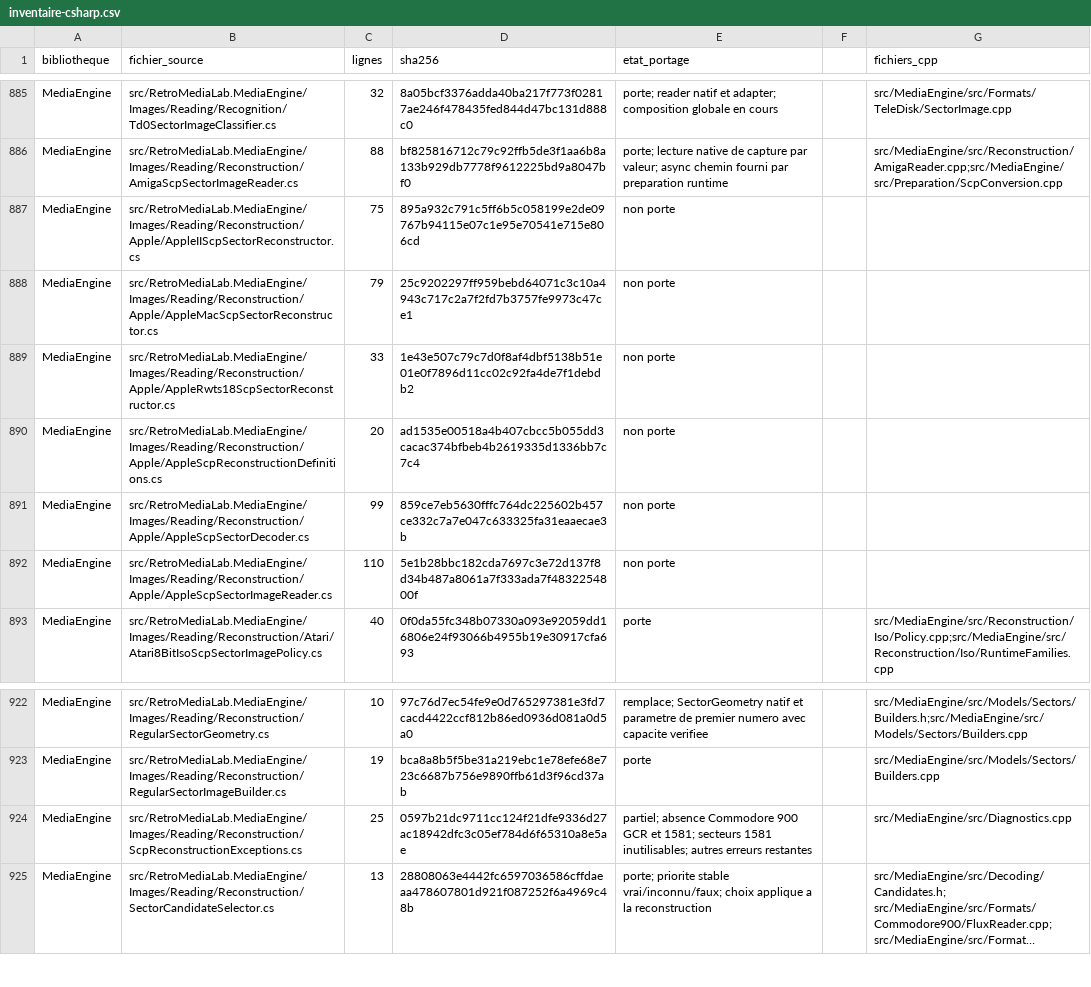
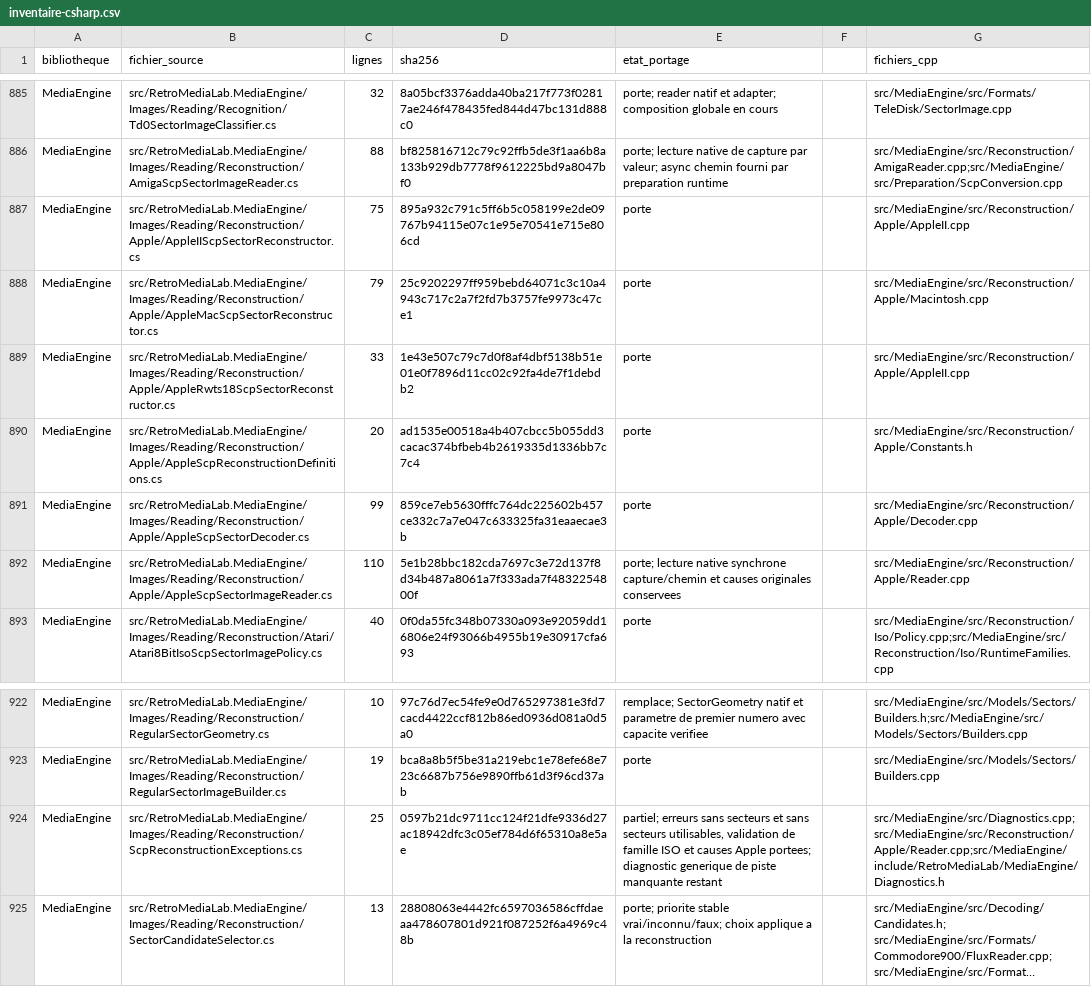
Before and after one commit to overthetop78/Retro-Media-Lab_CPP, a CSV file: docs/references/retro-media-lab/media/inventaire-csharp.csv, drawn as a sheet; only a part is shown, gaps mark what is left out; long unchanged cells end in …; the diff names each change by its address in the sheet, - before the commit and + after, or states it on an @@ line.

Commit message:
Port Apple SCP reconstruction and preserve family rejection causes

```diff
--- a/docs/references/retro-media-lab/media/inventaire-csharp.csv
+++ b/docs/references/retro-media-lab/media/inventaire-csharp.csv
-E887:E891 (etat_portage): non porte
+E887:E891 (etat_portage): porte
-G887 (fichiers_cpp): (empty)
+G887 (fichiers_cpp): src/MediaEngine/src/Reconstruction/Apple/AppleII.cpp
-G888 (fichiers_cpp): (empty)
+G888 (fichiers_cpp): src/MediaEngine/src/Reconstruction/Apple/Macintosh.cpp
-G889 (fichiers_cpp): (empty)
+G889 (fichiers_cpp): src/MediaEngine/src/Reconstruction/Apple/AppleII.cpp
-G890 (fichiers_cpp): (empty)
+G890 (fichiers_cpp): src/MediaEngine/src/Reconstruction/Apple/Constants.h
-G891 (fichiers_cpp): (empty)
+G891 (fichiers_cpp): src/MediaEngine/src/Reconstruction/Apple/Decoder.cpp
-E892 (etat_portage): non porte
+E892 (etat_portage): porte; lecture native synchrone capture/chemin et causes originales conservees
-G892 (fichiers_cpp): (empty)
+G892 (fichiers_cpp): src/MediaEngine/src/Reconstruction/Apple/Reader.cpp
-E924 (etat_portage): partiel; absence Commodore 900 GCR et 1581; secteurs 1581 inutilisables; autres erreurs restantes
+E924 (etat_portage): partiel; erreurs sans secteurs et sans secteurs utilisables, validation de famille ISO et causes Apple portees; diagnostic generique de piste manquante restant
-G924 (fichiers_cpp): src/MediaEngine/src/Diagnostics.cpp
+G924 (fichiers_cpp): src/MediaEngine/src/Diagnostics.cpp;src/MediaEngine/src/Reconstruction/Apple/Reader.cpp;src/MediaEngine/include/RetroMediaLab/MediaEngine/Diagnostics.h
```
Also changed, not shown: 49 other files.
